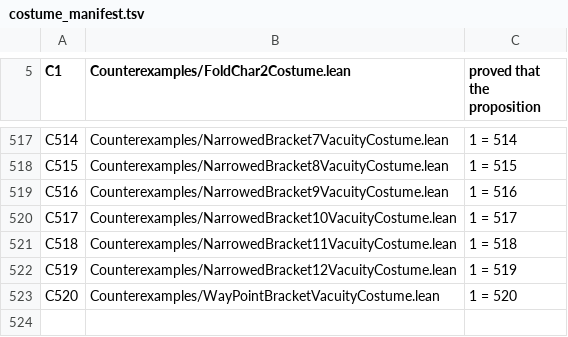
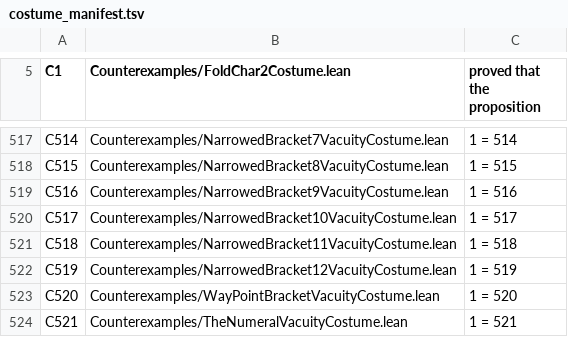
Before and after one commit to elliotweaver/phys-lean, a TSV file: scripts/costume_manifest.tsv, drawn as a sheet; only a part is shown, gaps mark what is left out; the diff names each change by its address in the sheet, - before the commit and + after, or states it on an @@ line.

Commit message:
D7 / arc-D THE DIGITS: THE NUMERAL — state the certified two-sided rational bracket for the derived partial-tower endpoint invAlphaZero(completeBandList chargeTraceDepth) to 12 significant digits (67.9475880261..., MORE than the measured value carries; the beyond-measurement digits the chain's standing PREDICTION for this way-point), WITH the composition-completeness gate applied FIRST. THE GATE FIRES: completeBandList = derivedBandList ++ leptonTail is the PARTIAL tower; the D2 freeze-out sub-bands (freezeoutTail) are a separate STRICTLY POSITIVE summand not composed in (attestation_tower_split: complete tower = partial sum + freeze-out summand; attestation_freezeout_nonzero; attestation_partial: partial sum STRICTLY BELOW the complete tower). So the 12-digit bracket is a WAY-POINT, NOT 1/alpha(0); the missing summand (the freeze-out edge ratios' R-descent) is the ONE directed successor. ONE CAUSE: the D2 freeze-out census re-counting its resolved content is simultaneously the missing summand, the proof the bracket is a way-point, and the named route to the genuine 1/alpha(0). The gate PREVENTS a fake prediction from an incomplete sum. The measured 1/alpha(0)~137.036 appears only in removable prose; no empirical number in any proof; explicit NO-FIT. 9 audited decls foundations-only. C521 bites 1=521. NEXT: the freeze-out composition (compose rb,rc,rl into completeFreezeoutList, then D8->M1).

```diff
--- a/scripts/costume_manifest.tsv
+++ b/scripts/costume_manifest.tsv
+row 524: C521 | Counterexamples/TheNumeralVacuityCostume.lean | 1 = 521
```
Also changed, not shown: 5 other files.
